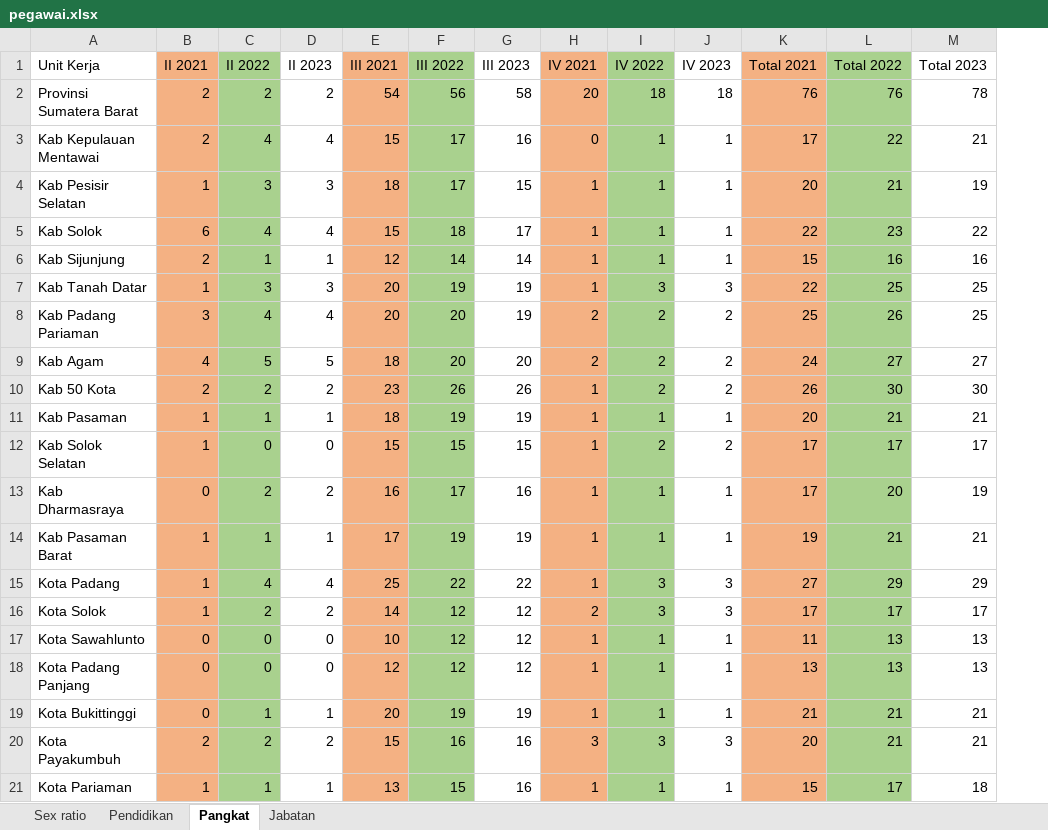
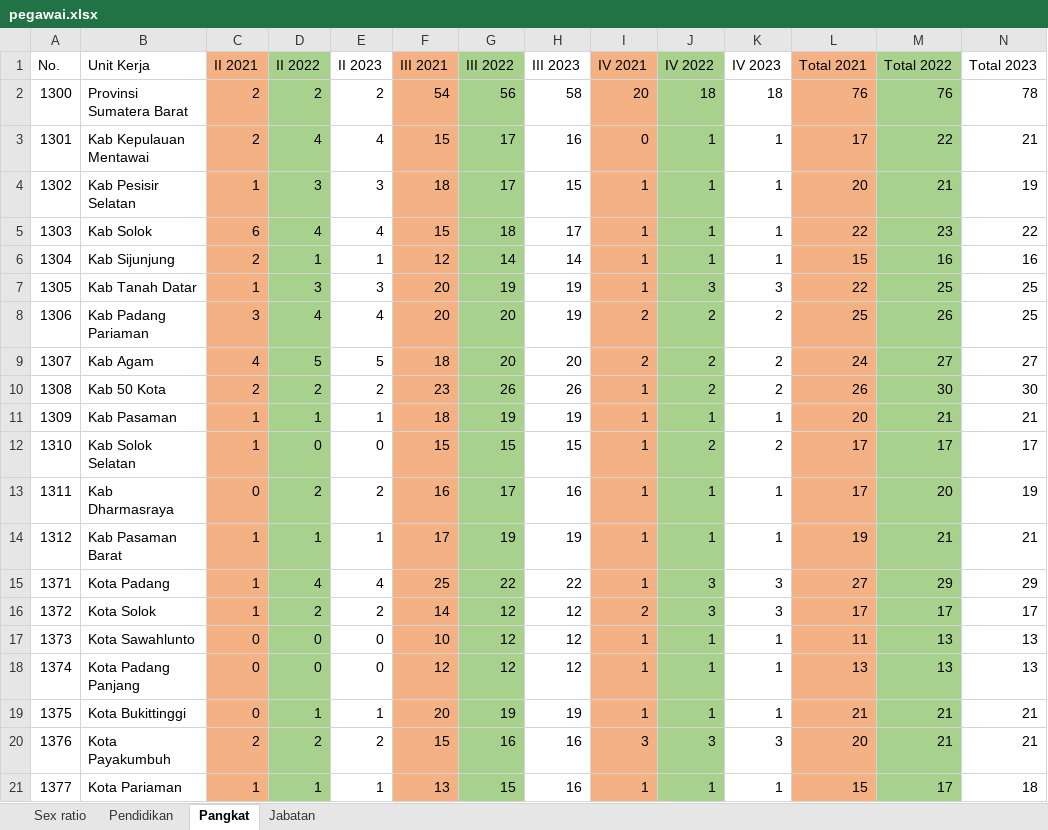
Before and after one commit to FadilaTriAfriani2011521011/SDM, an Excel workbook: pegawai.xlsx, sheet Pangkat, drawn as a sheet; values as stored, in another font and other column widths than the file's, no borders; the diff names each change by its address in the sheet, - before the commit and + after, or states it on an @@ line.

Commit message:
PangkatFIX

```diff
--- a/pegawai.xlsx (sheet Pangkat)
+++ b/pegawai.xlsx (sheet Pangkat)
+column A (No.), rows 2-21: 1300 | 1301 | 1302 | 1303 | 1304 | 1305 | 1306 | 1307 | 1308 | 1309 | 1310 | 1311 | 1312 | 1371 | 1372 | 1373 | 1374 | 1375 | 1376 | 1377
```
Also changed, not shown: sheet Sex ratio.
